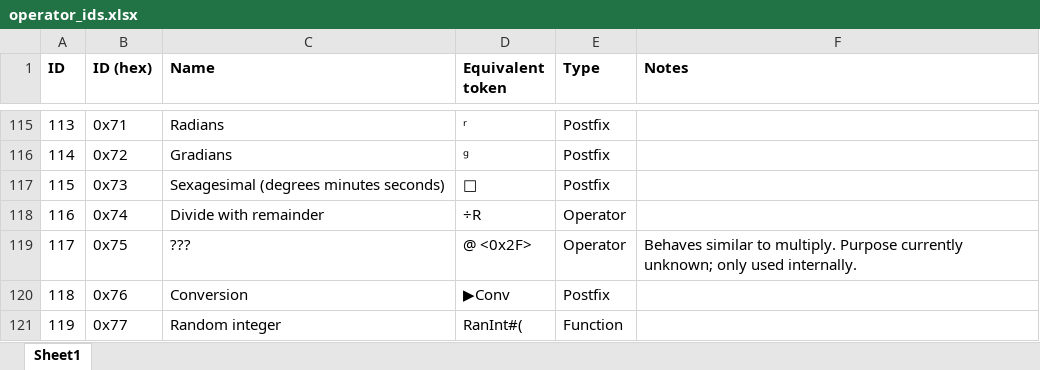
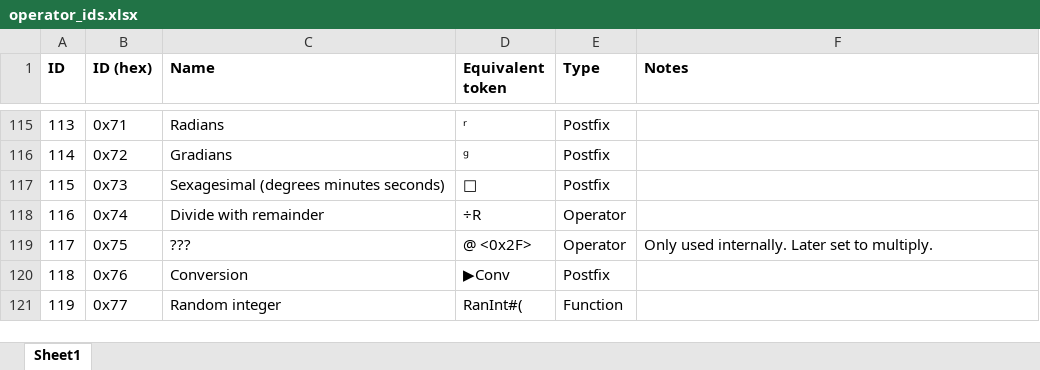
Before and after one commit to gamingwithevets/gy454xe-decomp, an Excel workbook: assets/operator_ids.xlsx, sheet Sheet1, drawn as a sheet; only a part is shown, gaps mark what is left out; values as stored, in another font and other column widths than the file's, no borders; the diff names each change by its address in the sheet, - before the commit and + after, or states it on an @@ line.

```diff
--- a/assets/operator_ids.xlsx (sheet Sheet1)
+++ b/assets/operator_ids.xlsx (sheet Sheet1)
-F119 (Notes): Behaves similar to multiply. Purpose currently unknown; only used internally.
+F119 (Notes): Only used internally. Later set to multiply.
```
Also changed, not shown: 7 other files.
